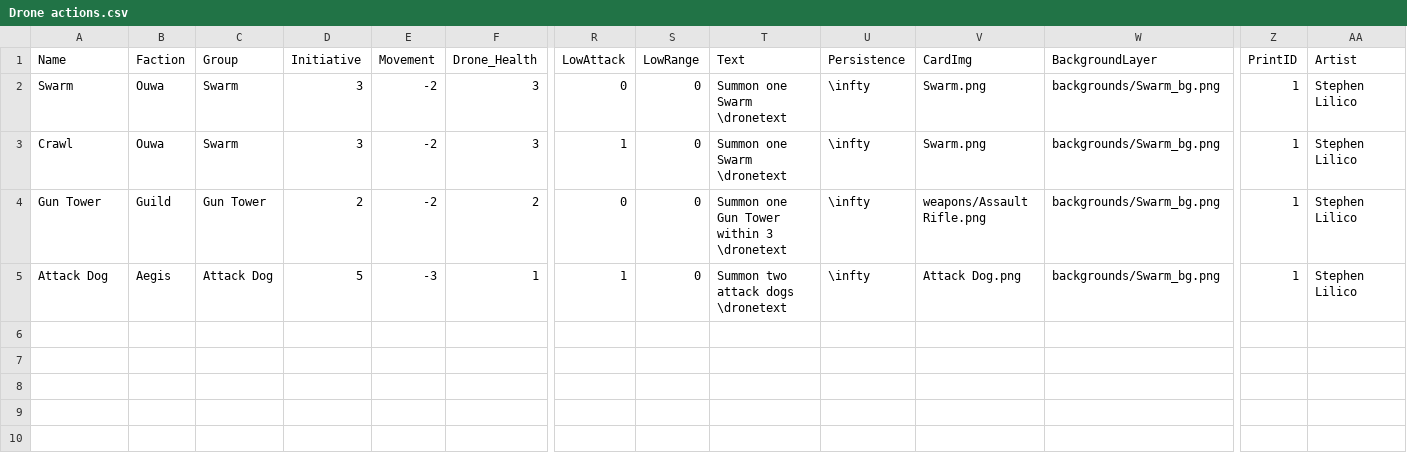
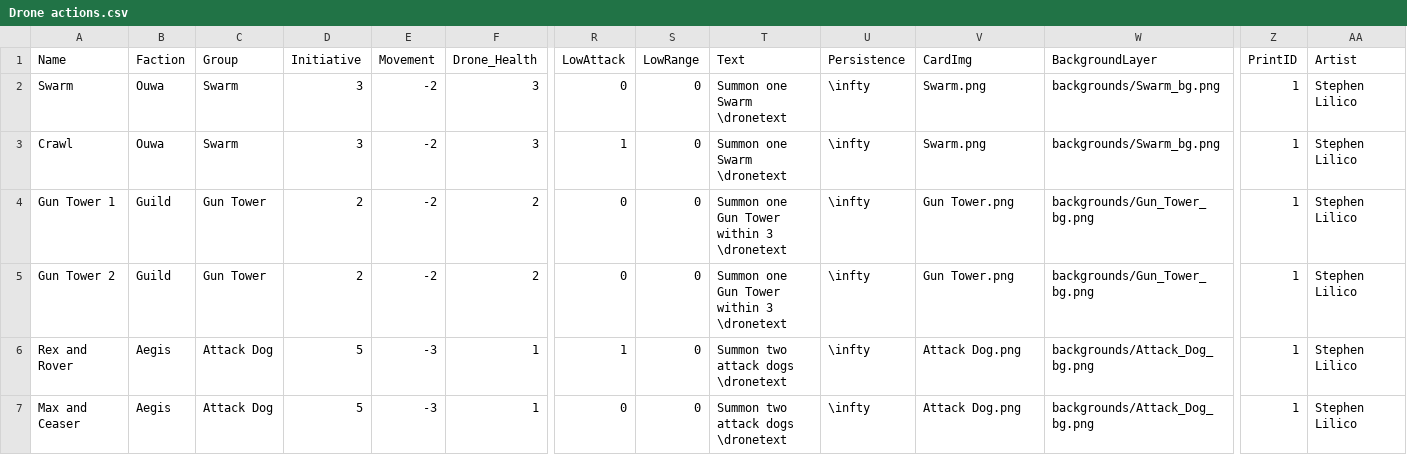
Before and after one commit to thesilencelies/mobileSuitGame, a CSV file: Drone actions.csv, drawn as a sheet; only a part is shown, gaps mark what is left out; addresses are those after the commit; rows hold the shown columns only; the diff names each change by its address in the sheet, - before the commit and + after, or states it on an @@ line.

Commit message:
updated drones

```diff
--- a/Drone actions.csv
+++ b/Drone actions.csv
-A4 (Name): Gun Tower
+A4 (Name): Gun Tower 1
-V4 (CardImg): weapons/Assault Rifle.png
+V4 (CardImg): Gun Tower.png
-W4 (BackgroundLayer): backgrounds/Swarm_bg.png
+W4 (BackgroundLayer): backgrounds/Gun_Tower_bg.png
+row 5: Gun Tower 2 | Guild | Gun Tower | 2 | -2 | 2 | 0 | 0 | Summon one Gun Tower within 3 \dronetext | \infty | Gun Tower.png | backgrounds/Gun_Tower_bg.png | 1 | Stephen Lilico
-A6 (Name): Attack Dog
+A6 (Name): Rex and Rover
-W6 (BackgroundLayer): backgrounds/Swarm_bg.png
+W6 (BackgroundLayer): backgrounds/Attack_Dog_bg.png
+row 7: Max and Ceaser | Aegis | Attack Dog | 5 | -3 | 1 | 0 | 0 | Summon two attack dogs \dronetext | \infty | Attack Dog.png | backgrounds/Attack_Dog_bg.png | 1 | Stephen Lilico
```
Also changed, not shown: Frames.csv, decks/deck_aegis_percival.csv, 20 other files.
